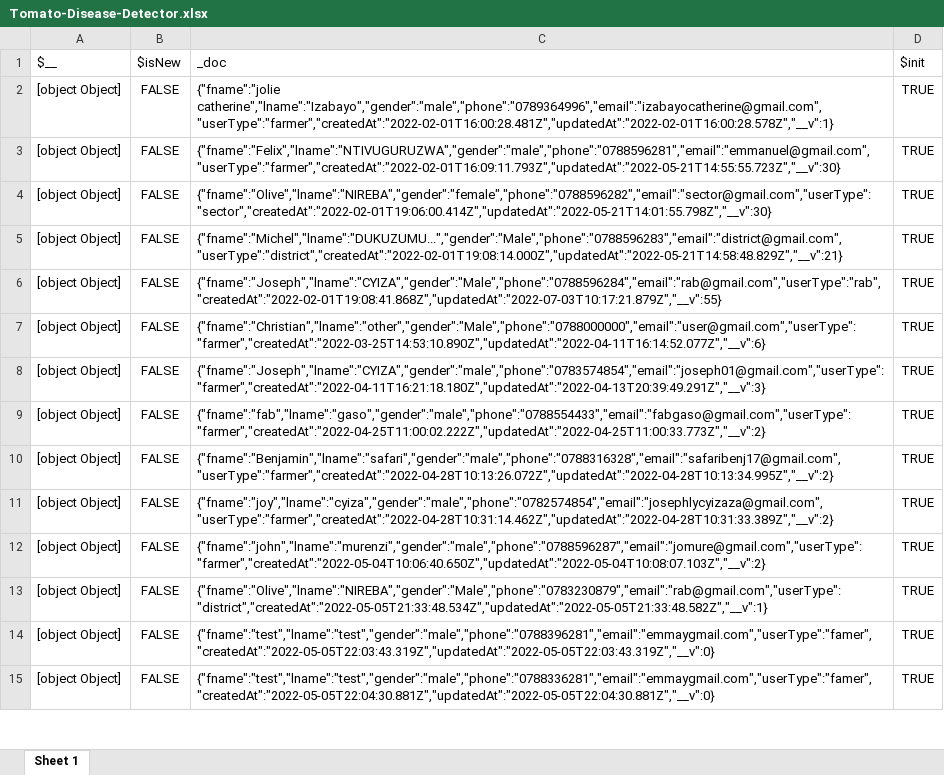
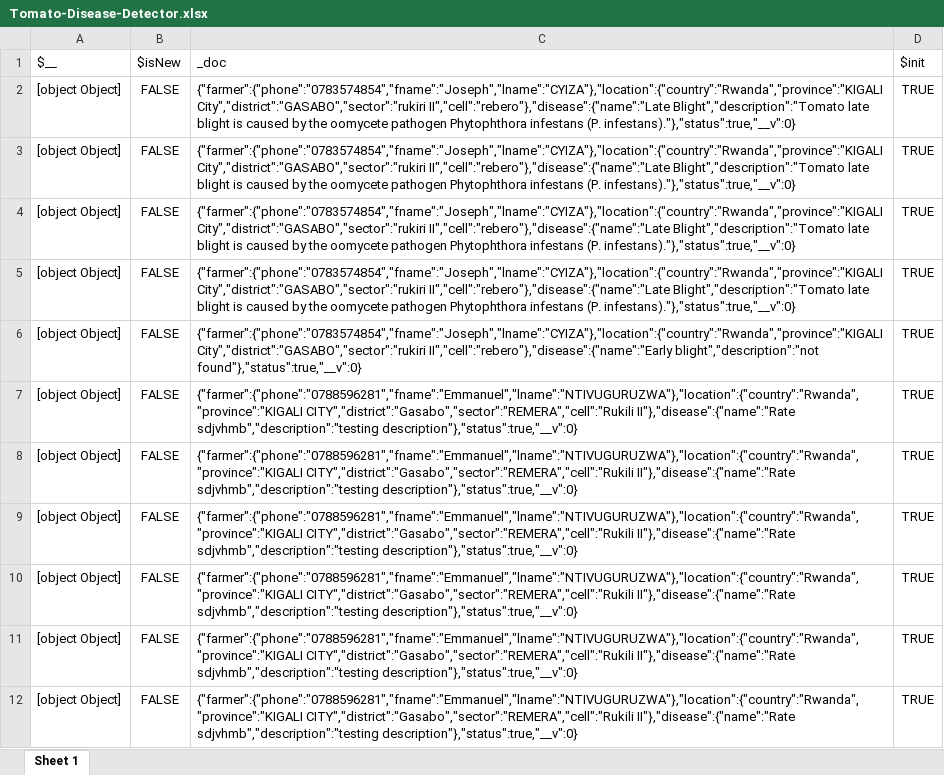
Before and after one commit to devemmm/tddms-api, an Excel workbook: Tomato-Disease-Detector.xlsx, sheet Sheet 1, drawn as a sheet; only a part is shown; values as stored, in another font and other column widths than the file's, no borders; removed rows and columns are numbered as before the commit, all else as after; the diff covers the shown part only; the diff names each change by its address in the sheet, - before the commit and + after, or states it on an @@ line.

```diff
--- a/Tomato-Disease-Detector.xlsx (sheet Sheet 1)
+++ b/Tomato-Disease-Detector.xlsx (sheet Sheet 1)
-C2 (_doc): {"fname":"jolie catherine","lname":"Izabayo","gender":"male","phone":"0789364996","email":"izabayocatherine@gmail.com","userType":"farmer","createdAt":"2022-02-01T16:00:28.481Z","updatedAt":"2022-02-01T16:00:28.578Z","__v":1}
+C2 (_doc): {"farmer":{"phone":"0783574854","fname":"Joseph","lname":"CYIZA"},"location":{"country":"Rwanda","province":"KIGALI City","district":"GASABO","sector":"rukiri II","cell":"rebero"},"disease":{"name":"Late Blight","description":"Tomato late blight is caused by the oomycete pathogen Phytophthora infestans (P. infestans)."},"status":true,"__v":0}
-row 3: [object Object] | FALSE | {"fname":"Felix","lname":"NTIVUGURUZWA","gender":"male","phone":"0788596281","email":"emmanuel@gmail.com","userType":"farmer","createdAt":"2022-02-01T16:09:11.793Z","updatedAt":"2022-05-21T14:55:55.723Z","__v":30} | TRUE
-row 4: [object Object] | FALSE | {"fname":"Olive","lname":"NIREBA","gender":"female","phone":"0788596282","email":"sector@gmail.com","userType":"sector","createdAt":"2022-02-01T19:06:00.414Z","updatedAt":"2022-05-21T14:01:55.798Z","__v":30} | TRUE
-row 5: [object Object] | FALSE | {"fname":"Michel","lname":"DUKUZUMU...","gender":"Male","phone":"0788596283","email":"district@gmail.com","userType":"district","createdAt":"2022-02-01T19:08:14.000Z","updatedAt":"2022-05-21T14:58:48.829Z","__v":21} | TRUE
-C3 (_doc): {"fname":"Joseph","lname":"CYIZA","gender":"Male","phone":"0788596284","email":"rab@gmail.com","userType":"rab","createdAt":"2022-02-01T19:08:41.868Z","updatedAt":"2022-07-03T10:17:21.879Z","__v":55}
+C3 (_doc): {"farmer":{"phone":"0783574854","fname":"Joseph","lname":"CYIZA"},"location":{"country":"Rwanda","province":"KIGALI City","district":"GASABO","sector":"rukiri II","cell":"rebero"},"disease":{"name":"Late Blight","description":"Tomato late blight is caused by the oomycete pathogen Phytophthora infestans (P. infestans)."},"status":true,"__v":0}
-C4 (_doc): {"fname":"Christian","lname":"other","gender":"Male","phone":"0788000000","email":"user@gmail.com","userType":"farmer","createdAt":"2022-03-25T14:53:10.890Z","updatedAt":"2022-04-11T16:14:52.077Z","__v":6}
+C4 (_doc): {"farmer":{"phone":"0783574854","fname":"Joseph","lname":"CYIZA"},"location":{"country":"Rwanda","province":"KIGALI City","district":"GASABO","sector":"rukiri II","cell":"rebero"},"disease":{"name":"Late Blight","description":"Tomato late blight is caused by the oomycete pathogen Phytophthora infestans (P. infestans)."},"status":true,"__v":0}
-C5 (_doc): {"fname":"Joseph","lname":"CYIZA","gender":"male","phone":"0783574854","email":"joseph01@gmail.com","userType":"farmer","createdAt":"2022-04-11T16:21:18.180Z","updatedAt":"2022-04-13T20:39:49.291Z","__v":3}
+C5 (_doc): {"farmer":{"phone":"0783574854","fname":"Joseph","lname":"CYIZA"},"location":{"country":"Rwanda","province":"KIGALI City","district":"GASABO","sector":"rukiri II","cell":"rebero"},"disease":{"name":"Late Blight","description":"Tomato late blight is caused by the oomycete pathogen Phytophthora infestans (P. infestans)."},"status":true,"__v":0}
-C6 (_doc): {"fname":"fab","lname":"gaso","gender":"male","phone":"0788554433","email":"fabgaso@gmail.com","userType":"farmer","createdAt":"2022-04-25T11:00:02.222Z","updatedAt":"2022-04-25T11:00:33.773Z","__v":2}
+C6 (_doc): {"farmer":{"phone":"0783574854","fname":"Joseph","lname":"CYIZA"},"location":{"country":"Rwanda","province":"KIGALI City","district":"GASABO","sector":"rukiri II","cell":"rebero"},"disease":{"name":"Early blight","description":"not found"},"status":true,"__v":0}
-C7 (_doc): {"fname":"Benjamin","lname":"safari","gender":"male","phone":"0788316328","email":"safaribenj17@gmail.com","userType":"farmer","createdAt":"2022-04-28T10:13:26.072Z","updatedAt":"2022-04-28T10:13:34.995Z","__v":2}
+C7 (_doc): {"farmer":{"phone":"0788596281","fname":"Emmanuel","lname":"NTIVUGURUZWA"},"location":{"country":"Rwanda","province":"KIGALI CITY","district":"Gasabo","sector":"REMERA","cell":"Rukili II"},"disease":{"name":"Rate sdjvhmb","description":"testing description"},"status":true,"__v":0}
-C8 (_doc): {"fname":"joy","lname":"cyiza","gender":"male","phone":"0782574854","email":"josephlycyizaza@gmail.com","userType":"farmer","createdAt":"2022-04-28T10:31:14.462Z","updatedAt":"2022-04-28T10:31:33.389Z","__v":2}
+C8 (_doc): {"farmer":{"phone":"0788596281","fname":"Emmanuel","lname":"NTIVUGURUZWA"},"location":{"country":"Rwanda","province":"KIGALI CITY","district":"Gasabo","sector":"REMERA","cell":"Rukili II"},"disease":{"name":"Rate sdjvhmb","description":"testing description"},"status":true,"__v":0}
-C9 (_doc): {"fname":"john","lname":"murenzi","gender":"male","phone":"0788596287","email":"jomure@gmail.com","userType":"farmer","createdAt":"2022-05-04T10:06:40.650Z","updatedAt":"2022-05-04T10:08:07.103Z","__v":2}
+C9 (_doc): {"farmer":{"phone":"0788596281","fname":"Emmanuel","lname":"NTIVUGURUZWA"},"location":{"country":"Rwanda","province":"KIGALI CITY","district":"Gasabo","sector":"REMERA","cell":"Rukili II"},"disease":{"name":"Rate sdjvhmb","description":"testing description"},"status":true,"__v":0}
-C10 (_doc): {"fname":"Olive","lname":"NIREBA","gender":"Male","phone":"0783230879","email":"rab@gmail.com","userType":"district","createdAt":"2022-05-05T21:33:48.534Z","updatedAt":"2022-05-05T21:33:48.582Z","__v":1}
+C10 (_doc): {"farmer":{"phone":"0788596281","fname":"Emmanuel","lname":"NTIVUGURUZWA"},"location":{"country":"Rwanda","province":"KIGALI CITY","district":"Gasabo","sector":"REMERA","cell":"Rukili II"},"disease":{"name":"Rate sdjvhmb","description":"testing description"},"status":true,"__v":0}
-C11 (_doc): {"fname":"test","lname":"test","gender":"male","phone":"0788396281","email":"emmaygmail.com","userType":"famer","createdAt":"2022-05-05T22:03:43.319Z","updatedAt":"2022-05-05T22:03:43.319Z","__v":0}
+C11 (_doc): {"farmer":{"phone":"0788596281","fname":"Emmanuel","lname":"NTIVUGURUZWA"},"location":{"country":"Rwanda","province":"KIGALI CITY","district":"Gasabo","sector":"REMERA","cell":"Rukili II"},"disease":{"name":"Rate sdjvhmb","description":"testing description"},"status":true,"__v":0}
-C12 (_doc): {"fname":"test","lname":"test","gender":"male","phone":"0788336281","email":"emmaygmail.com","userType":"famer","createdAt":"2022-05-05T22:04:30.881Z","updatedAt":"2022-05-05T22:04:30.881Z","__v":0}
+C12 (_doc): {"farmer":{"phone":"0788596281","fname":"Emmanuel","lname":"NTIVUGURUZWA"},"location":{"country":"Rwanda","province":"KIGALI CITY","district":"Gasabo","sector":"REMERA","cell":"Rukili II"},"disease":{"name":"Rate sdjvhmb","description":"testing description"},"status":true,"__v":0}
```
Also changed, not shown: 4 removed rows and 10 edited cells elsewhere in this sheet, 2 other files.
